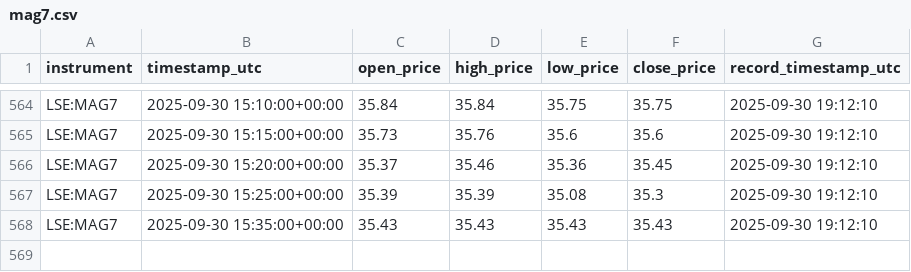
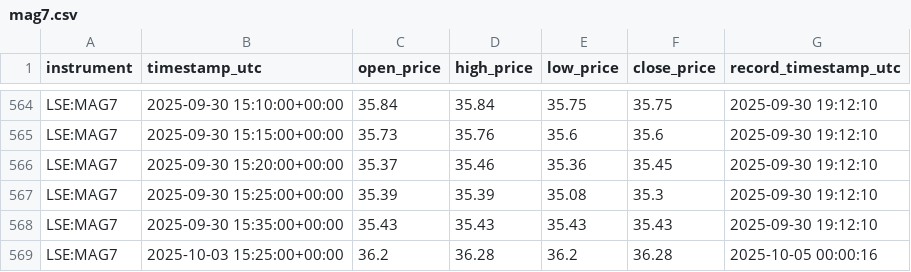
Before and after one commit to KhaledAShaheenTtu/Realtime-Trading-Monitoring, a CSV file: data/mag7.csv, drawn as a sheet; only a part is shown, gaps mark what is left out; the diff names each change by its address in the sheet, - before the commit and + after, or states it on an @@ line.

```diff
--- a/data/mag7.csv
+++ b/data/mag7.csv
+row 569: LSE:MAG7 | 2025-10-03 15:25:00+00:00 | 36.2 | 36.28 | 36.2 | 36.28 | 2025-10-05 00:00:16
```
Also changed, not shown: data/btcusdt.csv, data/logs.csv, 8 other files.
